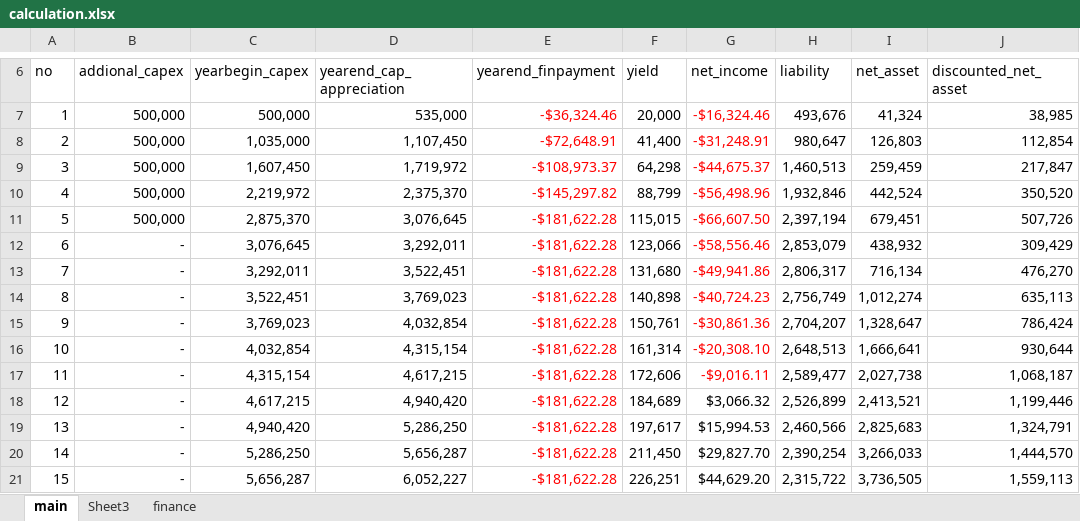
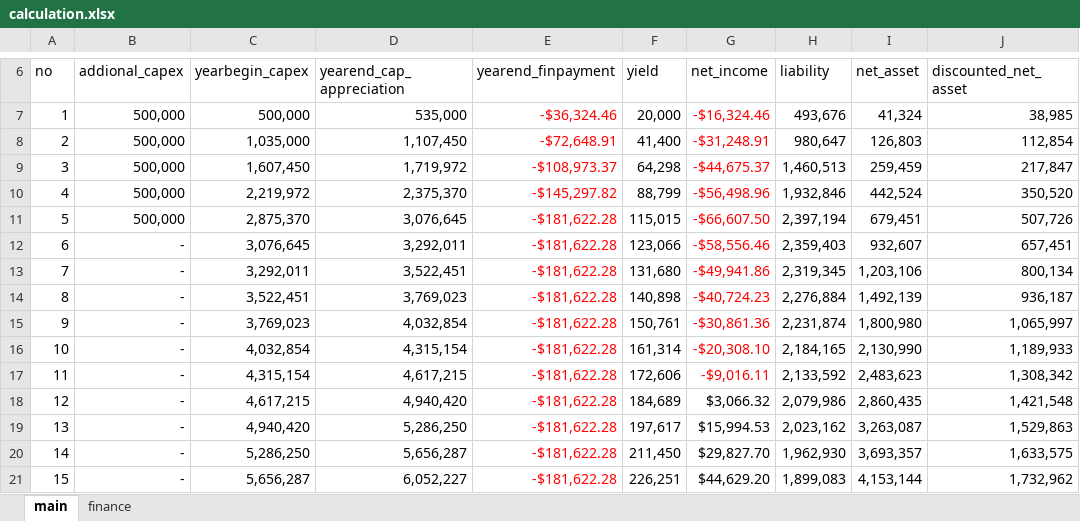
Before and after one commit to bibinmjose/housemarket, an Excel workbook: calculation.xlsx, sheet main, drawn as a sheet; only a part is shown, gaps mark what is left out; values as stored, in another font and other column widths than the file's, no borders; charts and pictures not drawn; the diff covers the shown part only; the diff names each change by its address in the sheet, - before the commit and + after, or states it on an @@ line.

```diff
--- a/calculation.xlsx (sheet main)
+++ b/calculation.xlsx (sheet main)
-sheet tab: Sheet3
-H12 (liability): 2,853,079
+H12 (liability): 2,359,403
-I12 (net_asset): 438,932
+I12 (net_asset): 932,607
-J12 (discounted_net_asset): 309,429
+J12 (discounted_net_asset): 657,451
-H13 (liability): 2,806,317
+H13 (liability): 2,319,345
-I13 (net_asset): 716,134
+I13 (net_asset): 1,203,106
-J13 (discounted_net_asset): 476,270
+J13 (discounted_net_asset): 800,134
-H14 (liability): 2,756,749
+H14 (liability): 2,276,884
-I14 (net_asset): 1,012,274
+I14 (net_asset): 1,492,139
-J14 (discounted_net_asset): 635,113
+J14 (discounted_net_asset): 936,187
-H15 (liability): 2,704,207
+H15 (liability): 2,231,874
-I15 (net_asset): 1,328,647
+I15 (net_asset): 1,800,980
-J15 (discounted_net_asset): 786,424
+J15 (discounted_net_asset): 1,065,997
-H16 (liability): 2,648,513
+H16 (liability): 2,184,165
-I16 (net_asset): 1,666,641
+I16 (net_asset): 2,130,990
-J16 (discounted_net_asset): 930,644
+J16 (discounted_net_asset): 1,189,933
-H17 (liability): 2,589,477
+H17 (liability): 2,133,592
-I17 (net_asset): 2,027,738
+I17 (net_asset): 2,483,623
-J17 (discounted_net_asset): 1,068,187
+J17 (discounted_net_asset): 1,308,342
-H18 (liability): 2,526,899
+H18 (liability): 2,079,986
-I18 (net_asset): 2,413,521
+I18 (net_asset): 2,860,435
-J18 (discounted_net_asset): 1,199,446
+J18 (discounted_net_asset): 1,421,548
-H19 (liability): 2,460,566
+H19 (liability): 2,023,162
-I19 (net_asset): 2,825,683
+I19 (net_asset): 3,263,087
-J19 (discounted_net_asset): 1,324,791
+J19 (discounted_net_asset): 1,529,863
-H20 (liability): 2,390,254
+H20 (liability): 1,962,930
-I20 (net_asset): 3,266,033
+I20 (net_asset): 3,693,357
-J20 (discounted_net_asset): 1,444,570
+J20 (discounted_net_asset): 1,633,575
-H21 (liability): 2,315,722
+H21 (liability): 1,899,083
-I21 (net_asset): 3,736,505
+I21 (net_asset): 4,153,144
-J21 (discounted_net_asset): 1,559,113
+J21 (discounted_net_asset): 1,732,962
```
Also changed, not shown: 15 edited cells elsewhere in this sheet, sheet finance, charts or pictures, 1 other file.
